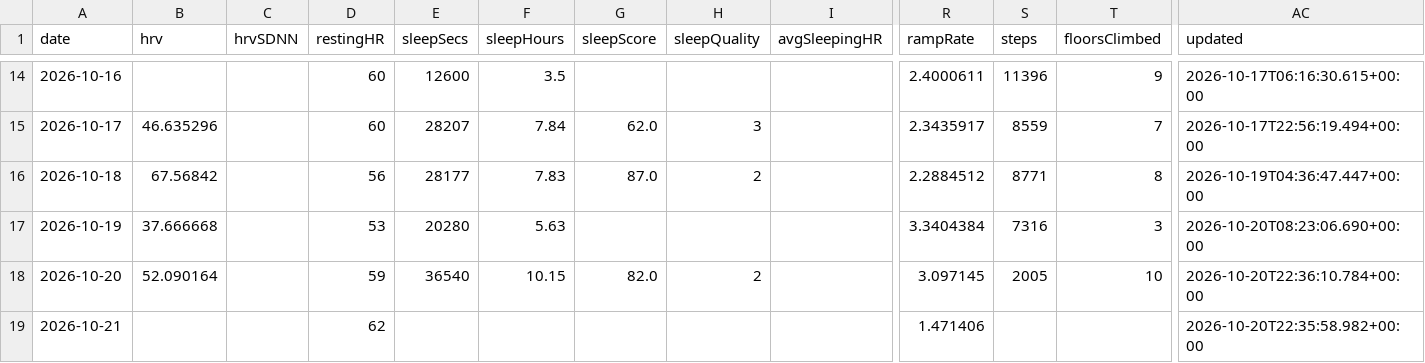
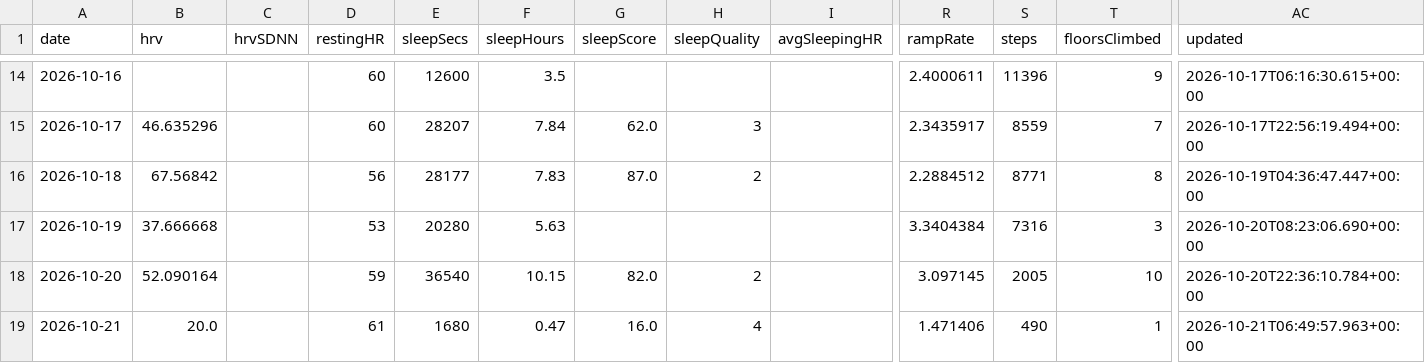
Before and after one commit to CarpetoX/garmin-recovery, a CSV file: recovery.csv, drawn as a sheet; only a part is shown, gaps mark what is left out; the diff names each change by its address in the sheet, - before the commit and + after, or states it on an @@ line.

```diff
--- a/recovery.csv
+++ b/recovery.csv
-B19 (hrv): (empty)
+B19 (hrv): 20.0
-D19 (restingHR): 62
+D19 (restingHR): 61
-E19 (sleepSecs): (empty)
+E19 (sleepSecs): 1680
-F19 (sleepHours): (empty)
+F19 (sleepHours): 0.47
-G19 (sleepScore): (empty)
+G19 (sleepScore): 16.0
-H19 (sleepQuality): (empty)
+H19 (sleepQuality): 4
-S19 (steps): (empty)
+S19 (steps): 490
-T19 (floorsClimbed): (empty)
+T19 (floorsClimbed): 1
-AC19 (updated): 2026-10-20T22:35:58.982+00:00
+AC19 (updated): 2026-10-21T06:49:57.963+00:00
```
Also changed, not shown: 4 other files.
